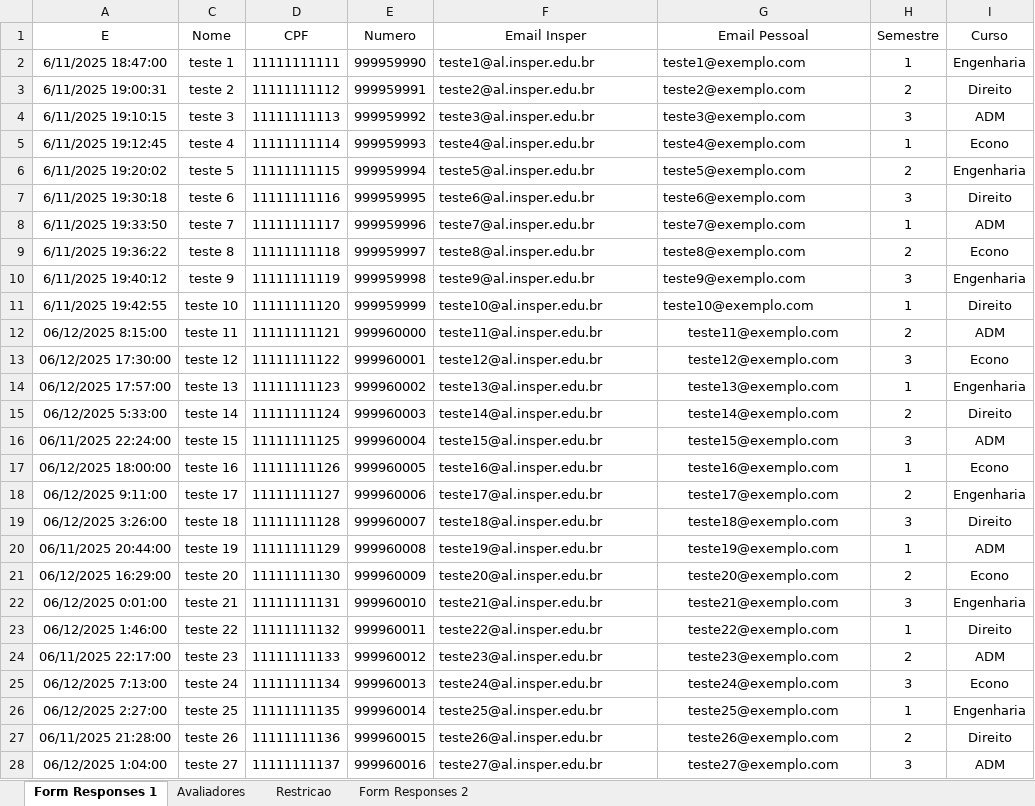
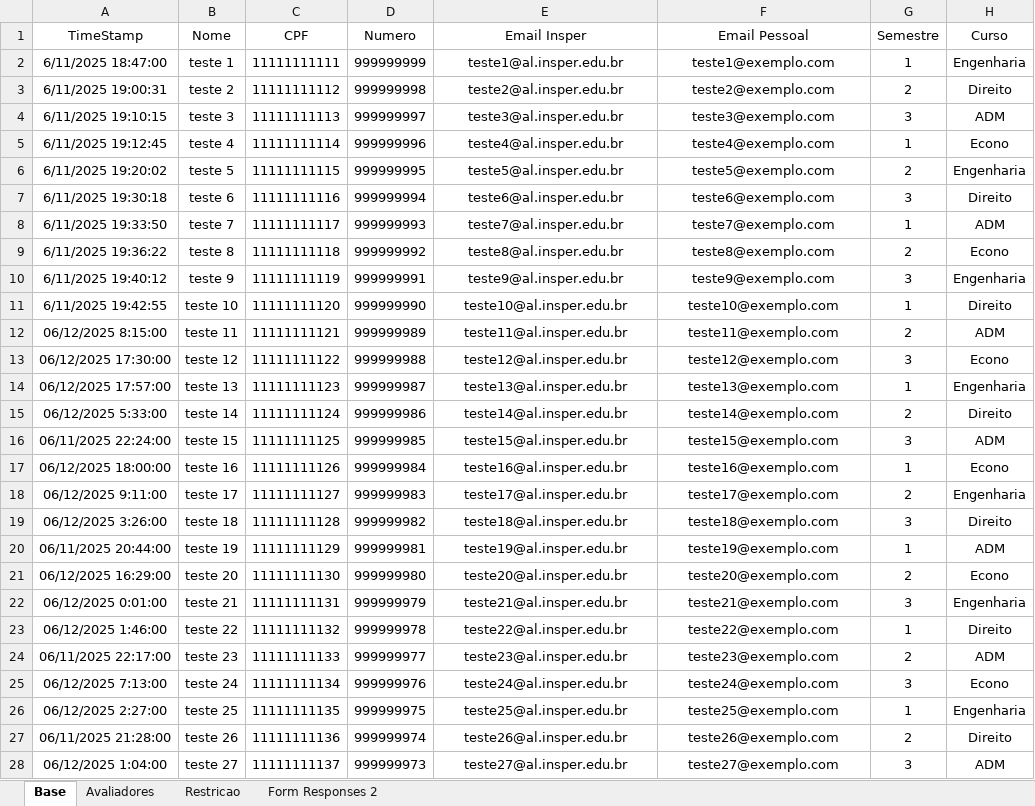
Before and after one commit to alberthamoui/candidate_allocation, an Excel workbook: Base.xlsx, sheet Base, drawn as a sheet; only a part is shown; values as stored, in another font and other column widths than the file's, no borders; charts and pictures and table styles not drawn; addresses are those after the commit; the diff covers the shown part only; the diff names each change by its address in the sheet, - before the commit and + after, or states it on an @@ line.

```diff
--- a/Base.xlsx (sheet Base)
+++ b/Base.xlsx (sheet Base)
-sheet tab: Form Responses 1
+sheet tab: Base
-A1: E
+A1: TimeStamp
-D2 (Numero): 999959990
+D2 (Numero): 999999999
-E2:F11 alignment: left
+E2:F11 alignment: center
-D3 (Numero): 999959991
+D3 (Numero): 999999998
-D4 (Numero): 999959992
+D4 (Numero): 999999997
-D5 (Numero): 999959993
+D5 (Numero): 999999996
-D6 (Numero): 999959994
+D6 (Numero): 999999995
-D7 (Numero): 999959995
+D7 (Numero): 999999994
-D8 (Numero): 999959996
+D8 (Numero): 999999993
-D9 (Numero): 999959997
+D9 (Numero): 999999992
-D10 (Numero): 999959998
+D10 (Numero): 999999991
-D11 (Numero): 999959999
+D11 (Numero): 999999990
-D12 (Numero): 999960000
+D12 (Numero): 999999989
-E12:E28 alignment: left
+E12:E28 alignment: center
-D13 (Numero): 999960001
+D13 (Numero): 999999988
-D14 (Numero): 999960002
+D14 (Numero): 999999987
-D15 (Numero): 999960003
+D15 (Numero): 999999986
-D16 (Numero): 999960004
+D16 (Numero): 999999985
-D17 (Numero): 999960005
+D17 (Numero): 999999984
-D18 (Numero): 999960006
+D18 (Numero): 999999983
-D19 (Numero): 999960007
+D19 (Numero): 999999982
-D20 (Numero): 999960008
+D20 (Numero): 999999981
-D21 (Numero): 999960009
+D21 (Numero): 999999980
-D22 (Numero): 999960010
+D22 (Numero): 999999979
-D23 (Numero): 999960011
+D23 (Numero): 999999978
-D24 (Numero): 999960012
+D24 (Numero): 999999977
-D25 (Numero): 999960013
+D25 (Numero): 999999976
-D26 (Numero): 999960014
+D26 (Numero): 999999975
-D27 (Numero): 999960015
+D27 (Numero): 999999974
-D28 (Numero): 999960016
+D28 (Numero): 999999973
```
Also changed, not shown: 23 edited cells and cell formats elsewhere in this sheet, hidden cells, 3 other files.
